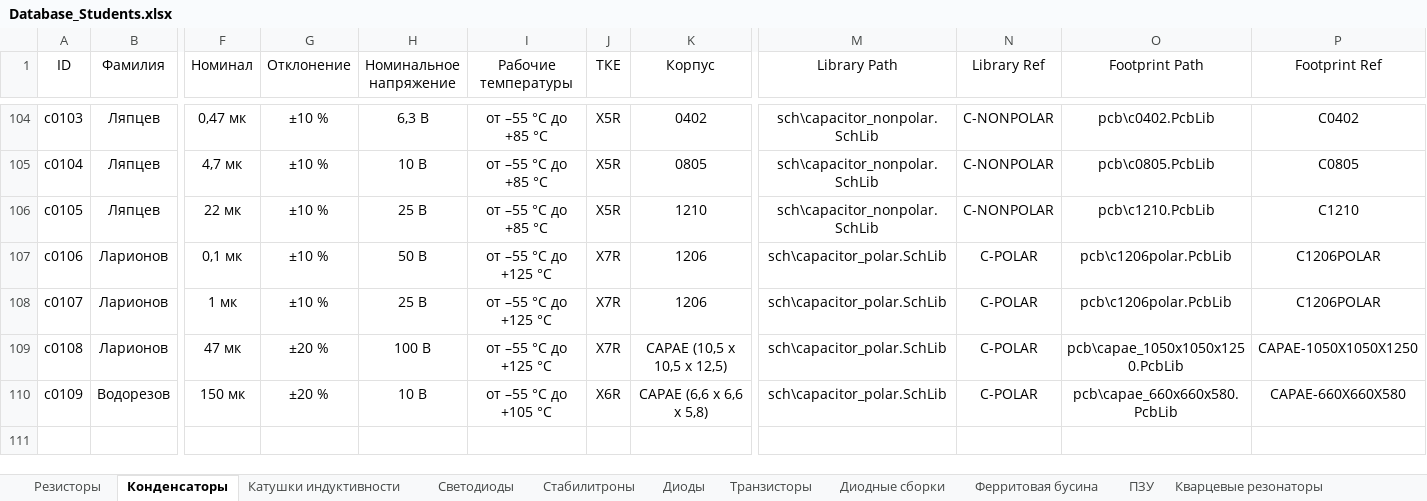
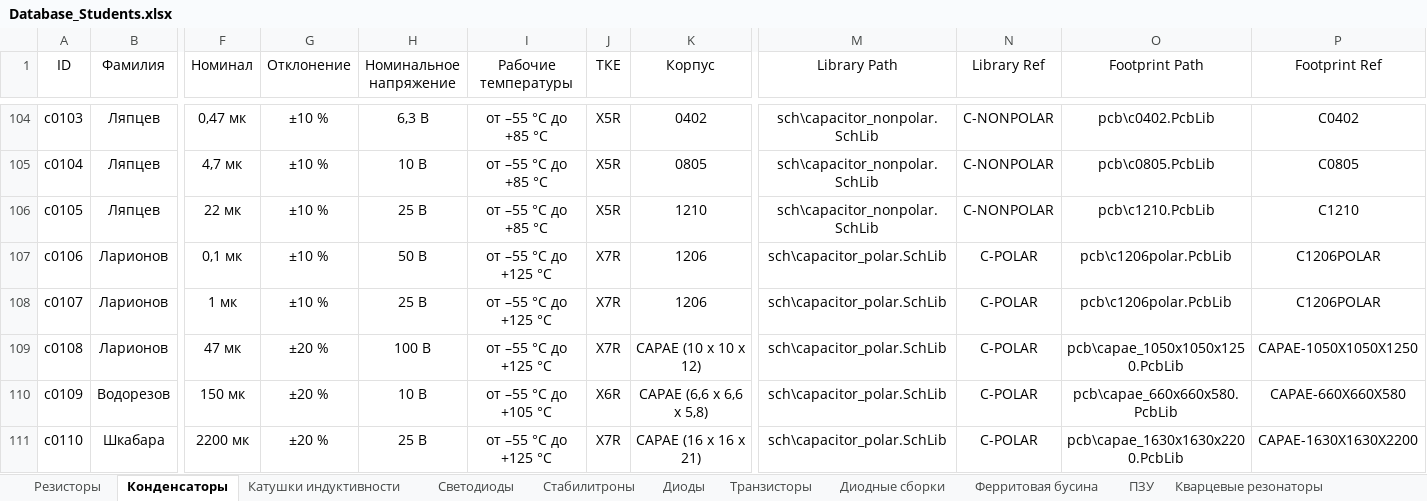
Before and after one commit to TonyCooT/Altium_BEng, an Excel workbook: library/Database_Students.xlsx, sheet Конденсаторы, drawn as a sheet; only a part is shown, gaps mark what is left out; values as stored, in another font and other column widths than the file's, no borders; rows hold the shown columns only; the diff names each change by its address in the sheet, - before the commit and + after, or states it on an @@ line.

Commit message:
Добавил компоненты в таблицу
Резисторы: RC0603FR-075M36L, RC0603FR-0728K7L, RC0603FR-07140KL
Конденсатор: MAL214699607E3
Диод: MBR0530T1G
Двунаправленные диодные сборки: 8.0SMDJ14CA, 8.0SMDJ45CA, 8.0SMDJ58CA
Преобразователь напряжения LMR64010XMF/NOPB

```diff
--- a/library/Database_Students.xlsx (sheet Конденсаторы)
+++ b/library/Database_Students.xlsx (sheet Конденсаторы)
-K109 (Корпус): CAPAE (10,5 x 10,5 x 12,5)
+K109 (Корпус): CAPAE (10 x 10 x 12)
+row 111: c0110 | Шкабара | 2200 мк | ±20 % | 25 В | от –55 °С до +125 °С | X7R | CAPAE (16 x 16 x 21) | sch\capacitor_polar.SchLib | C-POLAR | pcb\capae_1630x1630x2200.PcbLib | CAPAE-1630X1630X2200
```
Also changed, not shown: sheet Резисторы, sheet Диодные сборки, sheet Диоды, sheet Преобразователи напряжения, sheet Разъемы.
